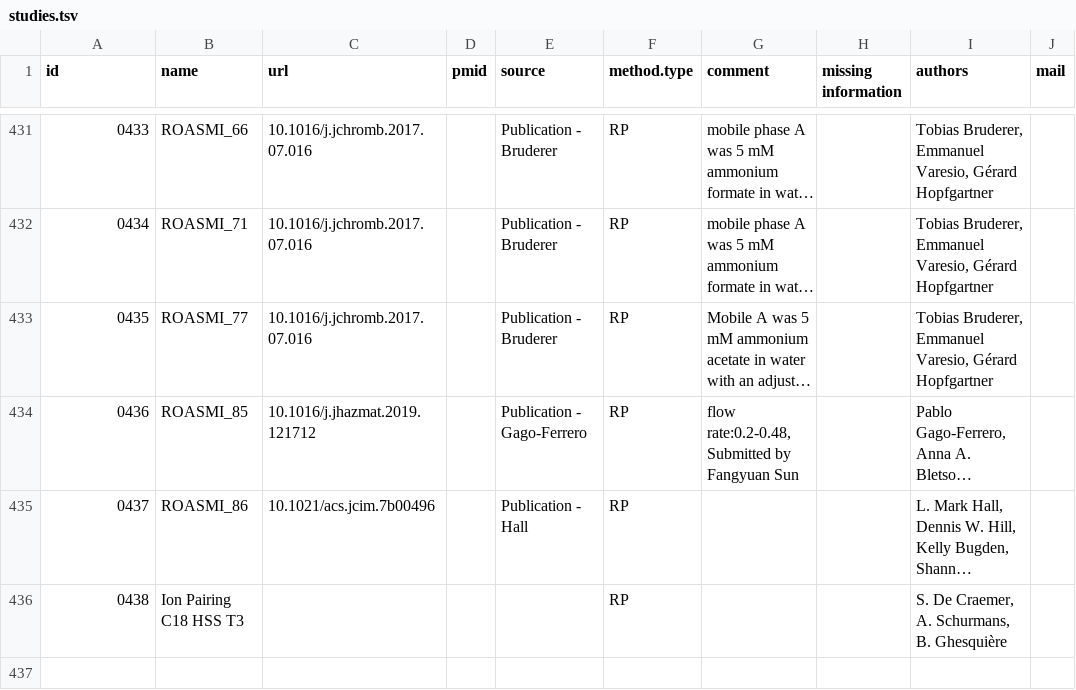
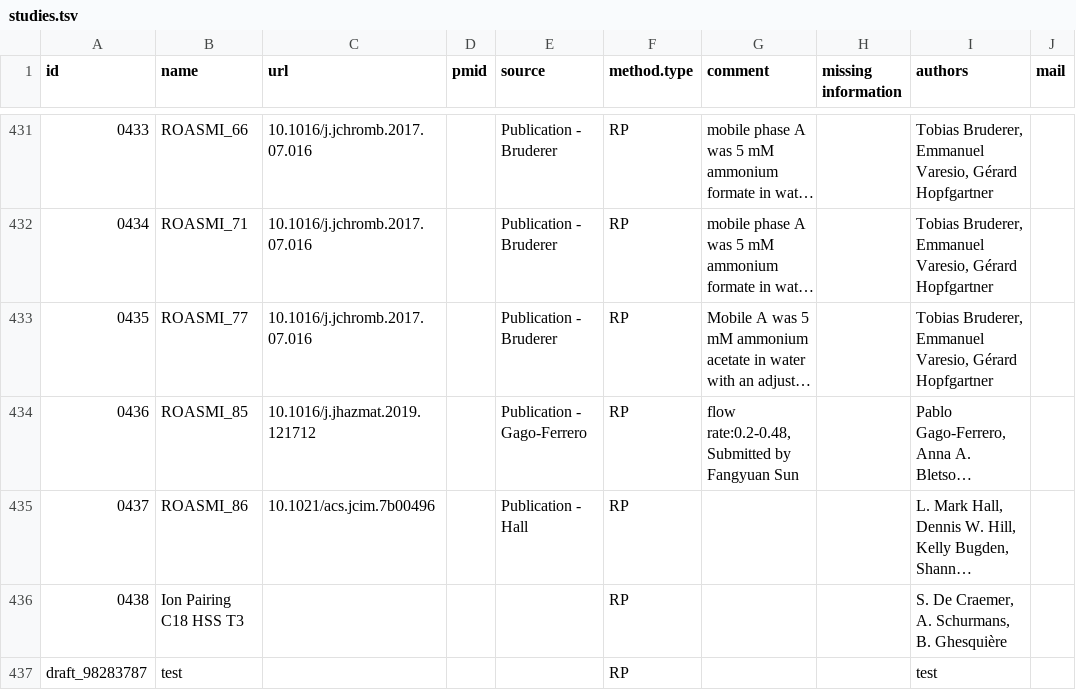
Before and after one commit to michaelwitting/RepoRT, a TSV file: raw_data/studies.tsv, drawn as a sheet; only a part is shown, gaps mark what is left out; long unchanged cells end in ….

```diff
--- a/raw_data/studies.tsv
+++ b/raw_data/studies.tsv
@@ -436 +436,2 @@ id	name	url	pmid	source	method.type	comment	missing information	authors	mail
 0438	Ion Pairing C18 HSS T3				RP			S. De Craemer, A. Schurmans, B. Ghesquière	
+draft_98283787	test				RP			test	
```
Also changed, not shown: processed_data/studies.tsv, raw_data/draft_98283787/draft_98283787_rtdata.tsv, 18 other files.
